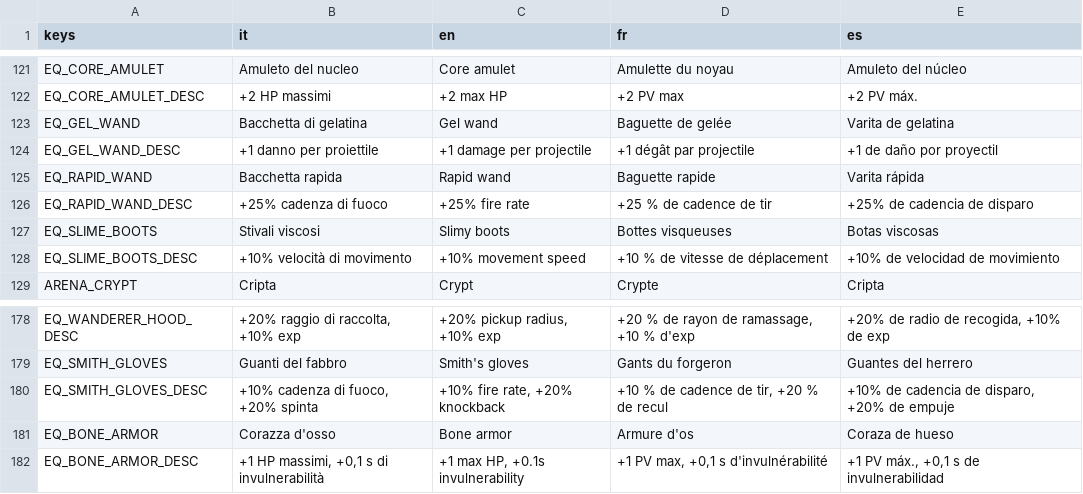
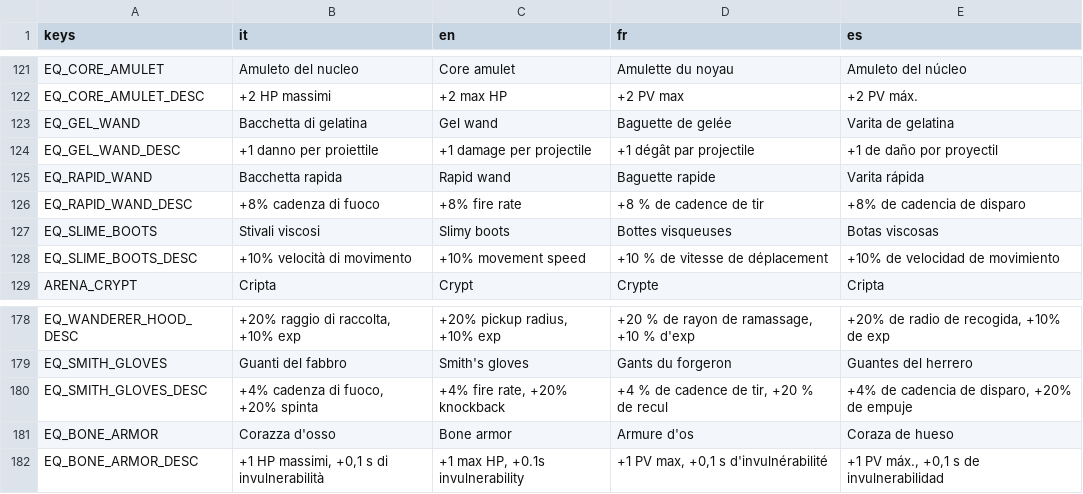
Before and after one commit to danieleadelfio/Wanderloot, a CSV file: data/i18n/strings.csv, drawn as a sheet; only a part is shown, gaps mark what is left out.

```diff
--- a/data/i18n/strings.csv
+++ b/data/i18n/strings.csv
@@ -125,3 +125,3 @@ EQ_GEL_WAND_DESC,+1 danno per proiettile,+1 damage per projectile,+1 dégât par
 EQ_RAPID_WAND,Bacchetta rapida,Rapid wand,Baguette rapide,Varita rápida
-EQ_RAPID_WAND_DESC,+25% cadenza di fuoco,+25% fire rate,+25 % de cadence de tir,+25% de cadencia de disparo
+EQ_RAPID_WAND_DESC,+8% cadenza di fuoco,+8% fire rate,+8 % de cadence de tir,+8% de cadencia de disparo
 EQ_SLIME_BOOTS,Stivali viscosi,Slimy boots,Bottes visqueuses,Botas viscosas
@@ -179,3 +179,3 @@ EQ_WANDERER_HOOD_DESC,"+20% raggio di raccolta, +10% exp","+20% pickup radius, +
 EQ_SMITH_GLOVES,Guanti del fabbro,Smith's gloves,Gants du forgeron,Guantes del herrero
-EQ_SMITH_GLOVES_DESC,"+10% cadenza di fuoco, +20% spinta","+10% fire rate, +20% knockback","+10 % de cadence de tir, +20 % de recul","+10% de cadencia de disparo, +20% de empuje"
+EQ_SMITH_GLOVES_DESC,"+4% cadenza di fuoco, +20% spinta","+4% fire rate, +20% knockback","+4 % de cadence de tir, +20 % de recul","+4% de cadencia de disparo, +20% de empuje"
 EQ_BONE_ARMOR,Corazza d'osso,Bone armor,Armure d'os,Coraza de hueso
```
Also changed, not shown: 4 other files.
